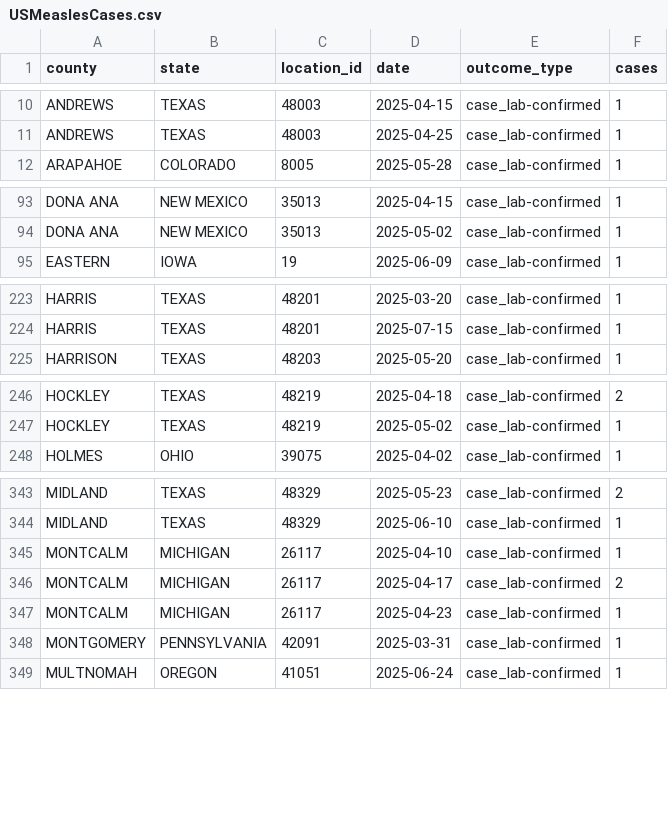
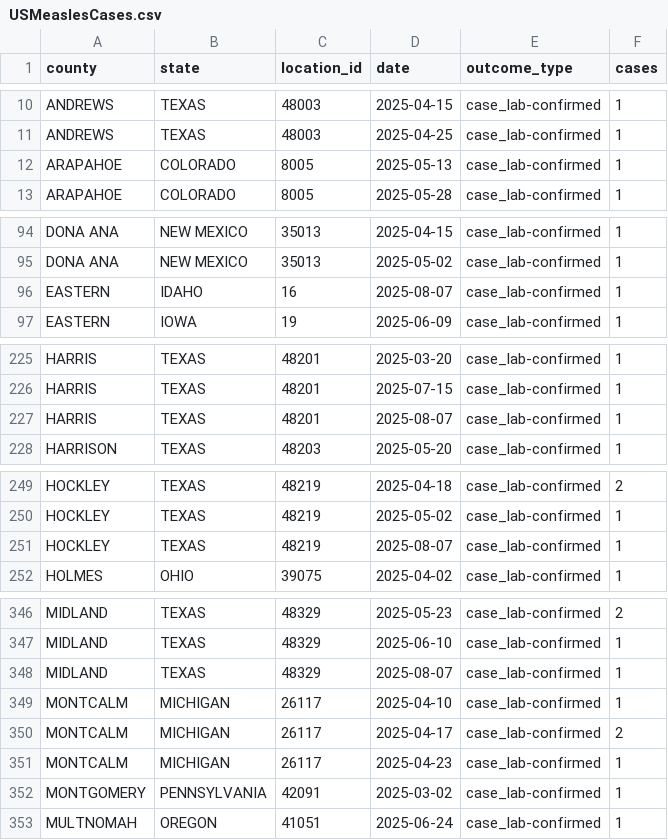
Before and after one commit to mapacarte/Measles, a CSV file: docs/data/USMeaslesCases.csv, drawn as a sheet; only a part is shown, gaps mark what is left out; the diff covers the shown part only.

```diff
--- a/docs/data/USMeaslesCases.csv
+++ b/docs/data/USMeaslesCases.csv
@@ -11,2 +11,3 @@ ANDREWS,TEXAS,48003,2025-04-15,case_lab-confirmed,1
 ANDREWS,TEXAS,48003,2025-04-25,case_lab-confirmed,1
+ARAPAHOE,COLORADO,8005,2025-05-13,case_lab-confirmed,1
 ARAPAHOE,COLORADO,8005,2025-05-28,case_lab-confirmed,1
@@ -94,2 +95,3 @@ DONA ANA,NEW MEXICO,35013,2025-04-15,case_lab-confirmed,1
 DONA ANA,NEW MEXICO,35013,2025-05-02,case_lab-confirmed,1
+EASTERN,IDAHO,16,2025-08-07,case_lab-confirmed,1
 EASTERN,IOWA,19,2025-06-09,case_lab-confirmed,1
@@ -224,2 +226,3 @@ HARRIS,TEXAS,48201,2025-03-20,case_lab-confirmed,1
 HARRIS,TEXAS,48201,2025-07-15,case_lab-confirmed,1
+HARRIS,TEXAS,48201,2025-08-07,case_lab-confirmed,1
 HARRISON,TEXAS,48203,2025-05-20,case_lab-confirmed,1
@@ -247,2 +250,3 @@ HOCKLEY,TEXAS,48219,2025-04-18,case_lab-confirmed,2
 HOCKLEY,TEXAS,48219,2025-05-02,case_lab-confirmed,1
+HOCKLEY,TEXAS,48219,2025-08-07,case_lab-confirmed,1
 HOLMES,OHIO,39075,2025-04-02,case_lab-confirmed,1
@@ -344,2 +347,3 @@ MIDLAND,TEXAS,48329,2025-05-23,case_lab-confirmed,2
 MIDLAND,TEXAS,48329,2025-06-10,case_lab-confirmed,1
+MIDLAND,TEXAS,48329,2025-08-07,case_lab-confirmed,1
 MONTCALM,MICHIGAN,26117,2025-04-10,case_lab-confirmed,1
@@ -347,3 +351,3 @@ MONTCALM,MICHIGAN,26117,2025-04-17,case_lab-confirmed,2
 MONTCALM,MICHIGAN,26117,2025-04-23,case_lab-confirmed,1
-MONTGOMERY,PENNSYLVANIA,42091,2025-03-31,case_lab-confirmed,1
+MONTGOMERY,PENNSYLVANIA,42091,2025-03-02,case_lab-confirmed,1
 MULTNOMAH,OREGON,41051,2025-06-24,case_lab-confirmed,1
```
Also changed, not shown: 2 added rows and 2 removed rows elsewhere in this file.
